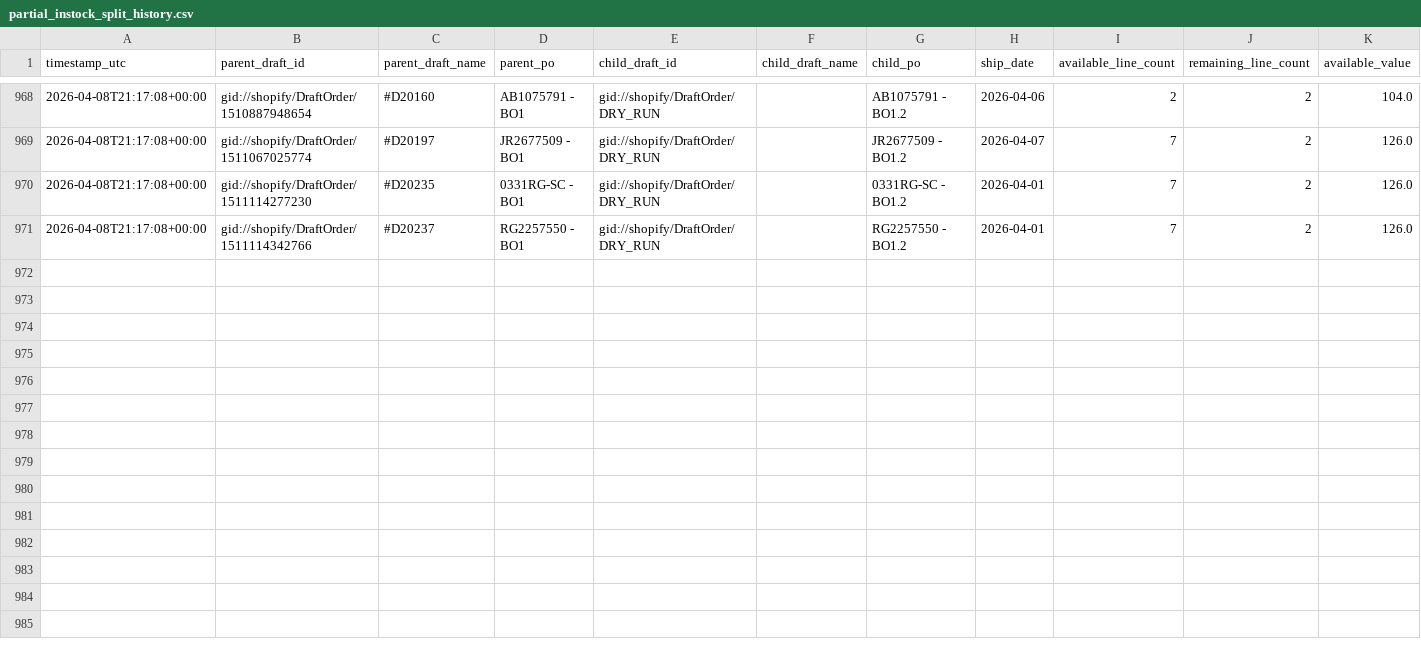
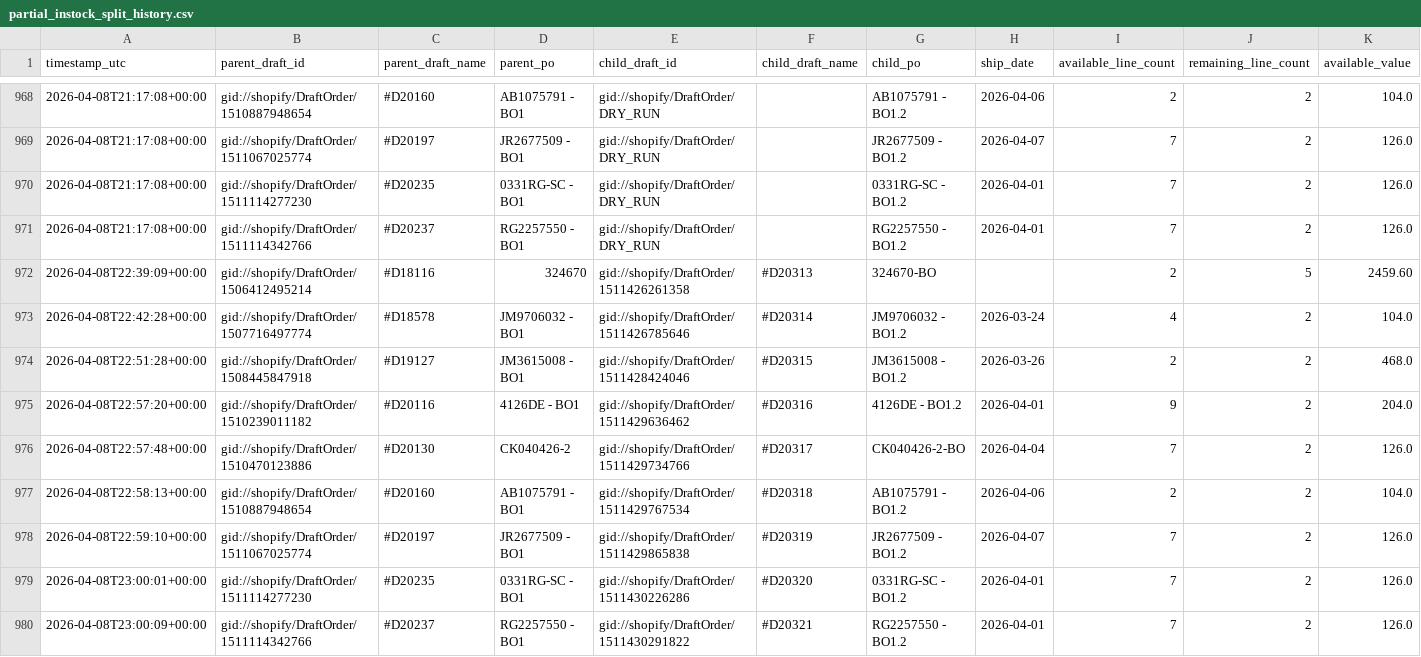
Before and after one commit to Pkirch1211/shopify-partial-instock-split, a CSV file: logs/partial_instock_split_history.csv, drawn as a sheet; only a part is shown, gaps mark what is left out; rows hold the shown columns only; the diff names each change by its address in the sheet, - before the commit and + after, or states it on an @@ line.

```diff
--- a/logs/partial_instock_split_history.csv
+++ b/logs/partial_instock_split_history.csv
+row 972: 2026-04-08T22:39:09+00:00 | gid://shopify/DraftOrder/1506412495214 | #D18116 | 324670 | gid://shopify/DraftOrder/1511426261358 | #D20313 | 324670-BO |  | 2 | 5 | 2459.60
+row 973: 2026-04-08T22:42:28+00:00 | gid://shopify/DraftOrder/1507716497774 | #D18578 | JM9706032 - BO1 | gid://shopify/DraftOrder/1511426785646 | #D20314 | JM9706032 - BO1.2 | 2026-03-24 | 4 | 2 | 104.0
+row 974: 2026-04-08T22:51:28+00:00 | gid://shopify/DraftOrder/1508445847918 | #D19127 | JM3615008 - BO1 | gid://shopify/DraftOrder/1511428424046 | #D20315 | JM3615008 - BO1.2 | 2026-03-26 | 2 | 2 | 468.0
+row 975: 2026-04-08T22:57:20+00:00 | gid://shopify/DraftOrder/1510239011182 | #D20116 | 4126DE - BO1 | gid://shopify/DraftOrder/1511429636462 | #D20316 | 4126DE - BO1.2 | 2026-04-01 | 9 | 2 | 204.0
+row 976: 2026-04-08T22:57:48+00:00 | gid://shopify/DraftOrder/1510470123886 | #D20130 | CK040426-2 | gid://shopify/DraftOrder/1511429734766 | #D20317 | CK040426-2-BO | 2026-04-04 | 7 | 2 | 126.0
+row 977: 2026-04-08T22:58:13+00:00 | gid://shopify/DraftOrder/1510887948654 | #D20160 | AB1075791 - BO1 | gid://shopify/DraftOrder/1511429767534 | #D20318 | AB1075791 - BO1.2 | 2026-04-06 | 2 | 2 | 104.0
+row 978: 2026-04-08T22:59:10+00:00 | gid://shopify/DraftOrder/1511067025774 | #D20197 | JR2677509 - BO1 | gid://shopify/DraftOrder/1511429865838 | #D20319 | JR2677509 - BO1.2 | 2026-04-07 | 7 | 2 | 126.0
+row 979: 2026-04-08T23:00:01+00:00 | gid://shopify/DraftOrder/1511114277230 | #D20235 | 0331RG-SC - BO1 | gid://shopify/DraftOrder/1511430226286 | #D20320 | 0331RG-SC - BO1.2 | 2026-04-01 | 7 | 2 | 126.0
+row 980: 2026-04-08T23:00:09+00:00 | gid://shopify/DraftOrder/1511114342766 | #D20237 | RG2257550 - BO1 | gid://shopify/DraftOrder/1511430291822 | #D20321 | RG2257550 - BO1.2 | 2026-04-01 | 7 | 2 | 126.0
```
